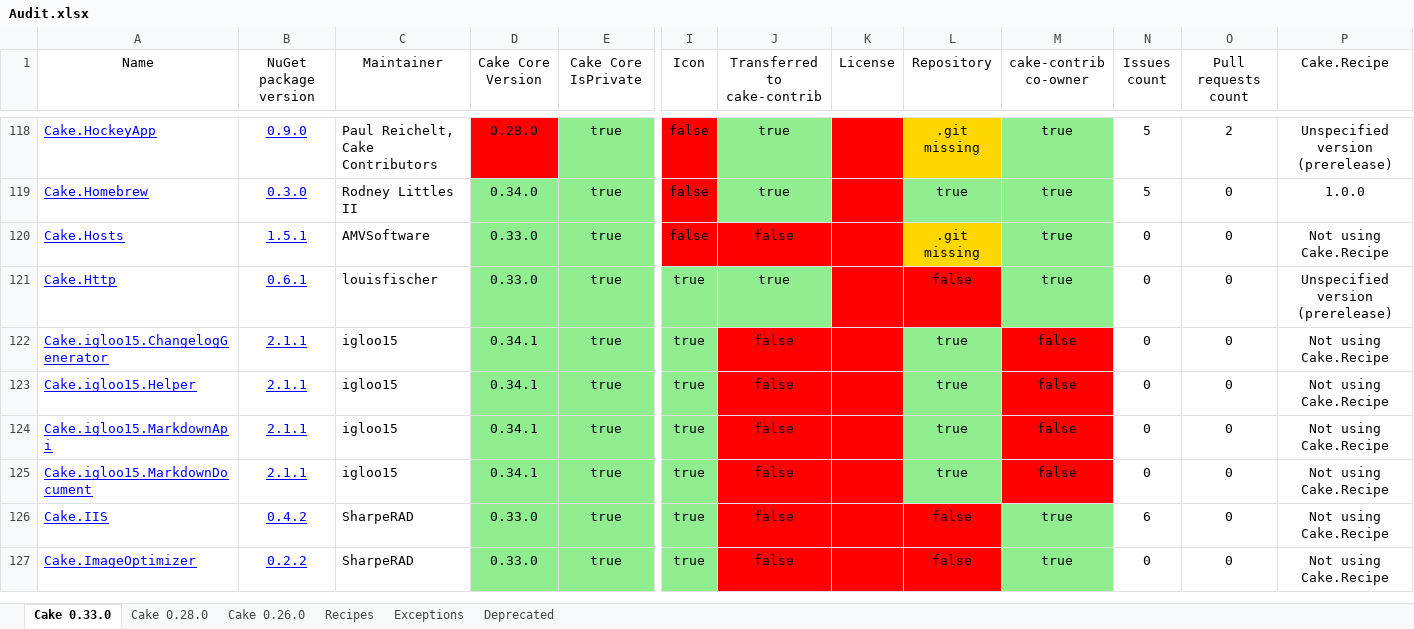
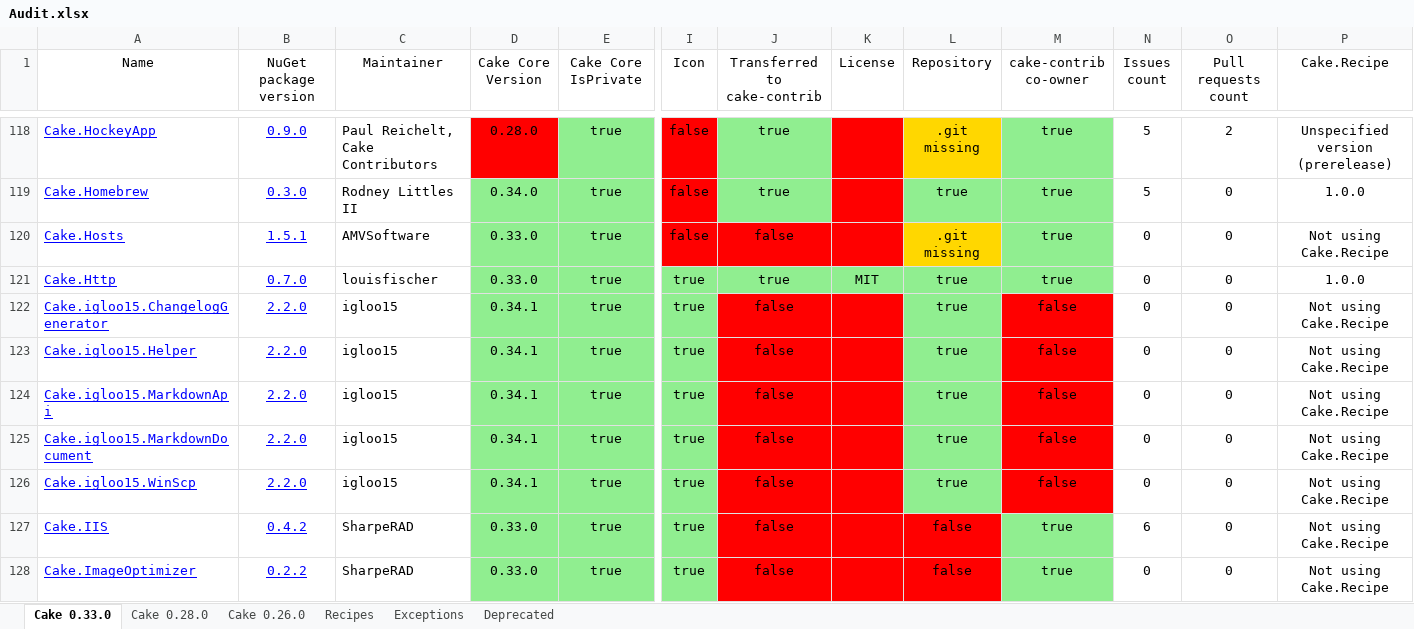
Before and after one commit to cake-contrib/Home, an Excel workbook: Audit.xlsx, sheet Cake 0.33.0, drawn as a sheet; only a part is shown, gaps mark what is left out; values as stored, in another font and other column widths than the file's, no borders; rows hold the shown columns only; the diff covers the shown part only; the diff names each change by its address in the sheet, - before the commit and + after, or states it on an @@ line.

```diff
--- a/Audit.xlsx (sheet Cake 0.33.0)
+++ b/Audit.xlsx (sheet Cake 0.33.0)
-B121 (NuGet package version): 0.6.1
+B121 (NuGet package version): 0.7.0
-K121 (License): (empty)
+K121 (License): MIT
-K121:L121 fill: #FF0000
+K121:L121 fill: #90EE90
-L121 (Repository): false
+L121 (Repository): true
-P121 (Cake.Recipe): Unspecified version (prerelease)
+P121 (Cake.Recipe): 1.0.0
-B122:B125 (NuGet package version): 2.1.1
+B122:B125 (NuGet package version): 2.2.0
+row 126: Cake.igloo15.WinScp | 2.2.0 | igloo15 | 0.34.1 | true | true | false |  | true | false | 0 | 0 | Not using Cake.Recipe
```
Also changed, not shown: 28 edited cells and cell formats elsewhere in this sheet, sheet Cake 0.28.0, sheet Cake 0.26.0, sheet Recipes, 7 other files.
